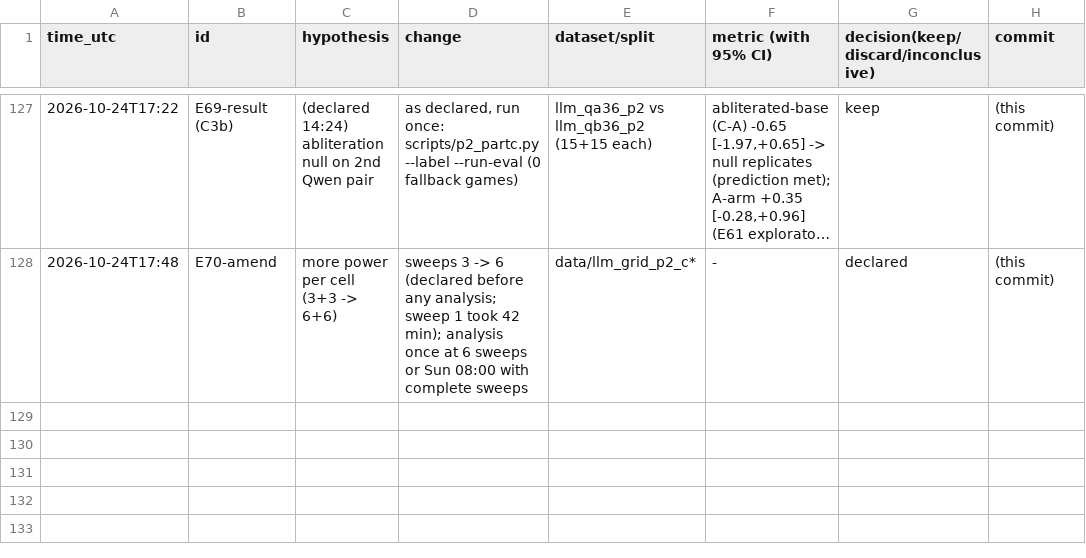
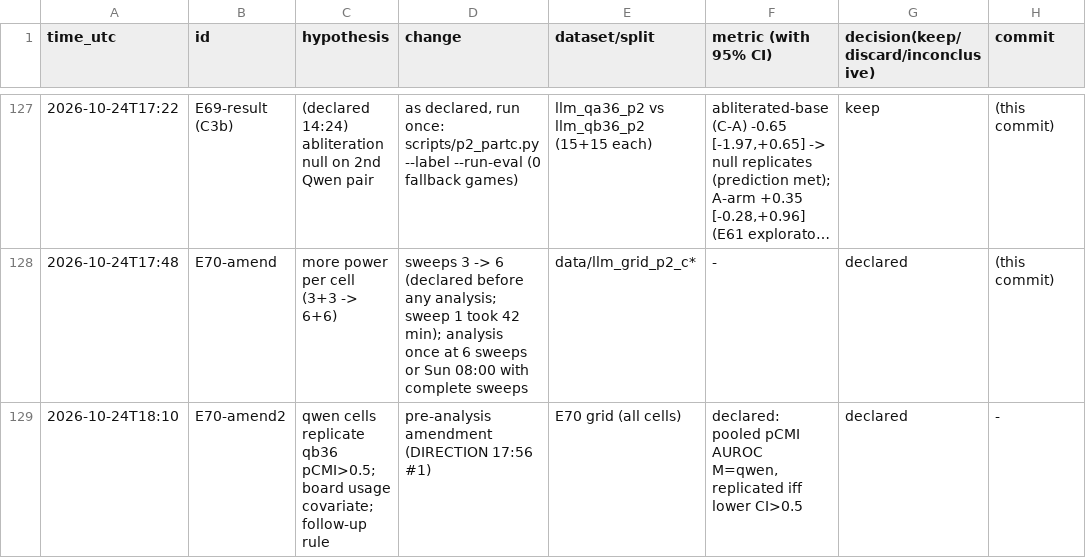
Before and after one commit to DennisToma/collusion-14-infotheory, a TSV file: EXPERIMENTS.tsv, drawn as a sheet; only a part is shown, gaps mark what is left out; long unchanged cells end in ….

```diff
--- a/EXPERIMENTS.tsv
+++ b/EXPERIMENTS.tsv
@@ -128 +128,2 @@ time_utc	id	hypothesis	change	dataset/split	metric (with 95% CI)	decision(keep/d
 2026-10-24T17:48	E70-amend	more power per cell (3+3 -> 6+6)	sweeps 3 -> 6 (declared before any analysis; sweep 1 took 42 min); analysis once at 6 sweeps or Sun 08:00 with complete sweeps	data/llm_grid_p2_c*	-	declared	(this commit)
+2026-10-24T18:10	E70-amend2	qwen cells replicate qb36 pCMI>0.5; board usage covariate; follow-up rule	pre-analysis amendment (DIRECTION 17:56 #1)	E70 grid (all cells)	declared: pooled pCMI AUROC M=qwen, replicated iff lower CI>0.5	declared	-
```
Also changed, not shown: 3 other files.
